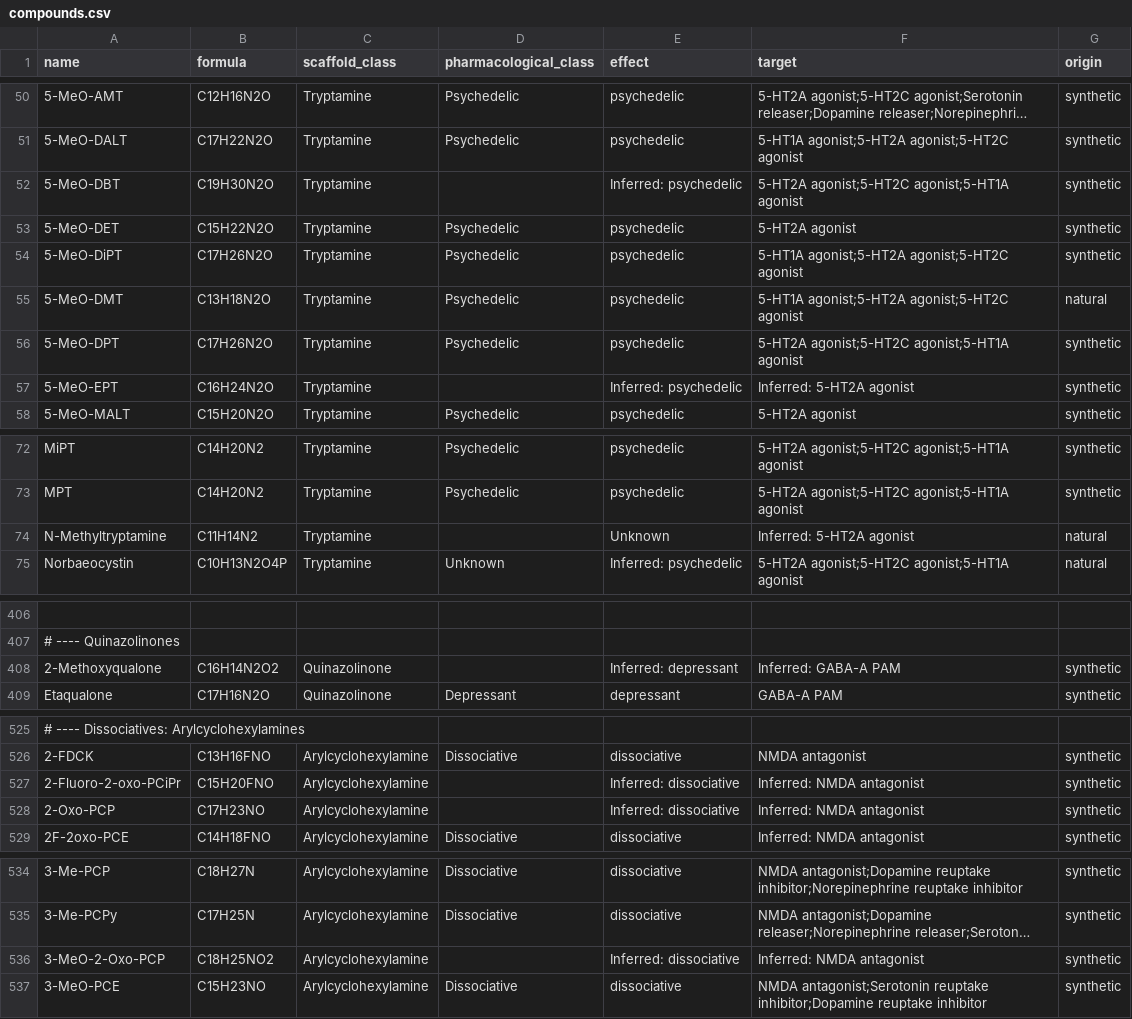
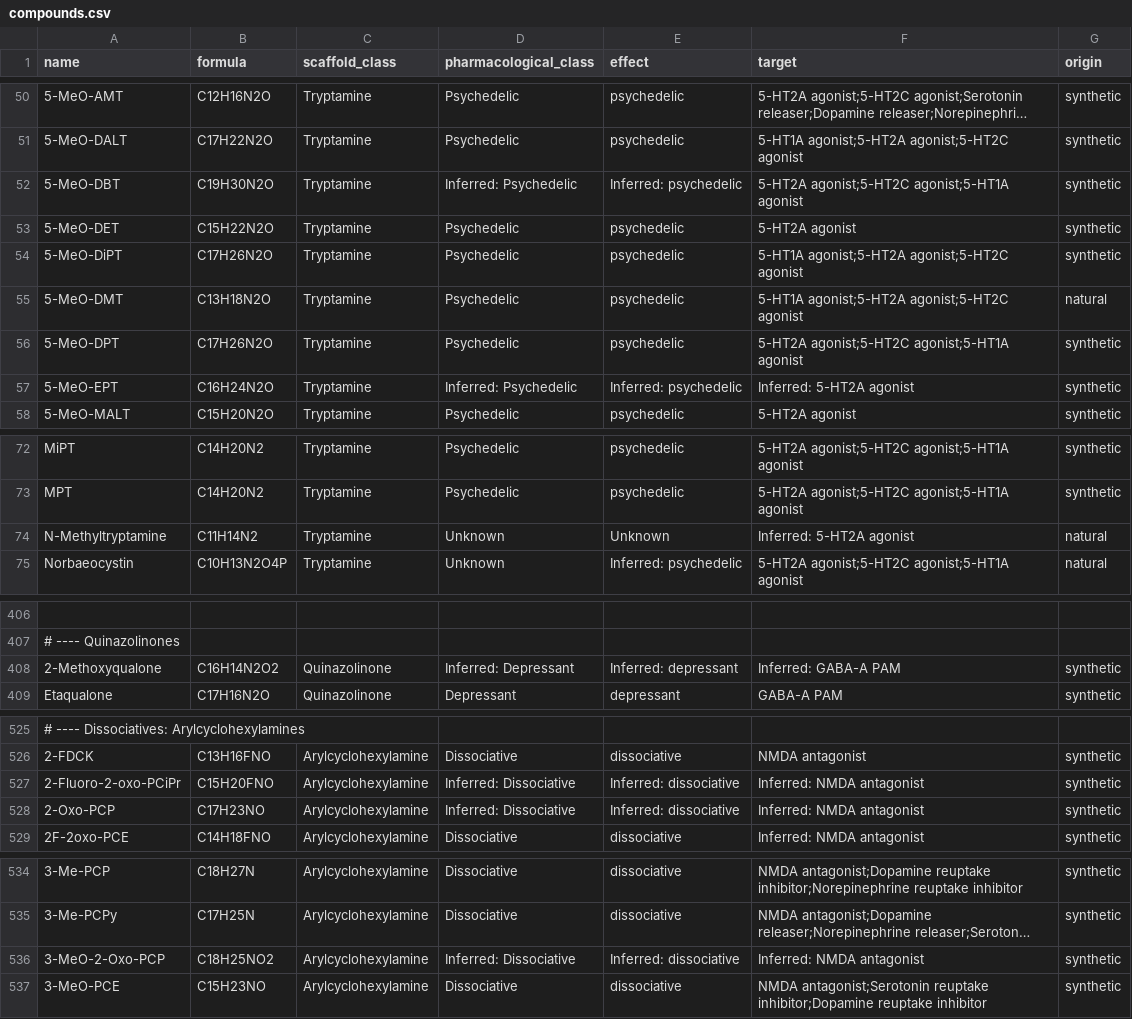
Before and after one commit to uberfap/compounds, a CSV file: data/catalogue/compounds.csv, drawn as a sheet; only a part is shown, gaps mark what is left out; long unchanged cells end in …; the diff covers the shown part only; the diff names each change by its address in the sheet, - before the commit and + after, or states it on an @@ line.

Commit message:
Fill remaining pharmacological class fields

```diff
--- a/data/catalogue/compounds.csv
+++ b/data/catalogue/compounds.csv
-D52 (pharmacological_class): (empty)
+D52 (pharmacological_class): Inferred: Psychedelic
-D57 (pharmacological_class): (empty)
+D57 (pharmacological_class): Inferred: Psychedelic
-D74 (pharmacological_class): (empty)
+D74 (pharmacological_class): Unknown
-D408 (pharmacological_class): (empty)
+D408 (pharmacological_class): Inferred: Depressant
-D527:D528 (pharmacological_class): (empty)
+D527:D528 (pharmacological_class): Inferred: Dissociative
-D536 (pharmacological_class): (empty)
+D536 (pharmacological_class): Inferred: Dissociative
```
Also changed, not shown: 23 edited cells elsewhere in this file.
